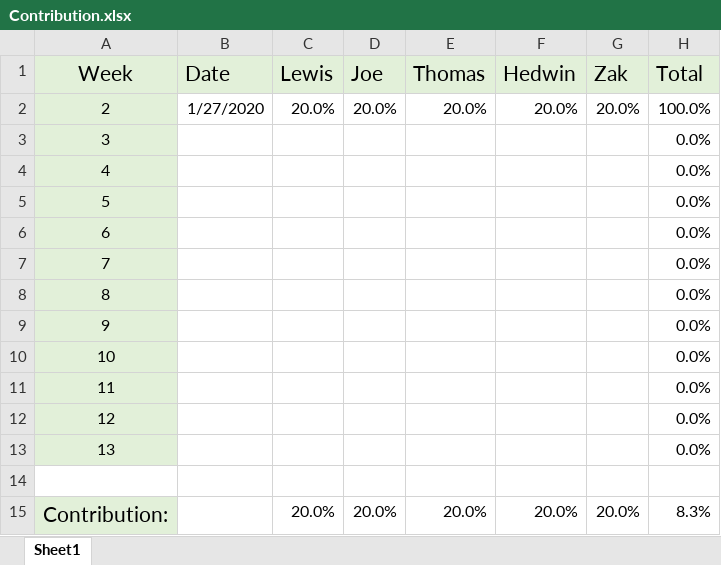
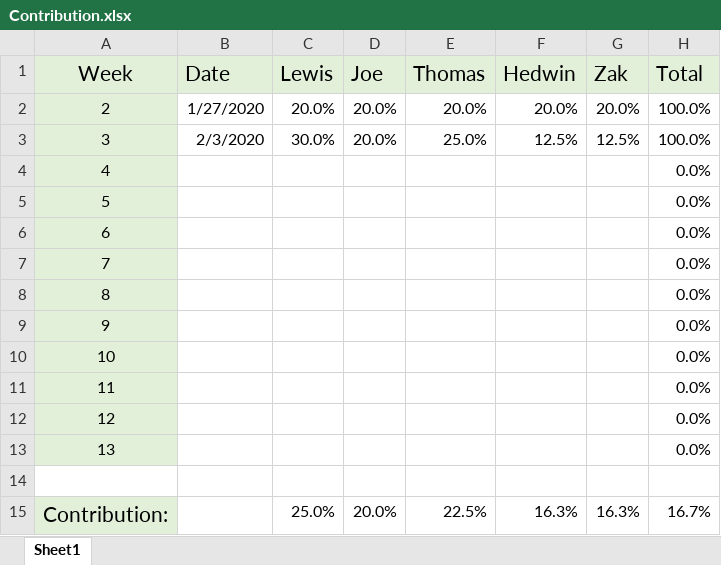
Before and after one commit to THEVlLLAlN/SOC09109_Nuvven_Group_Project, an Excel workbook: Contribution.xlsx, sheet Sheet1, drawn as a sheet; values as stored, in another font and other column widths than the file's, no borders; charts and pictures not drawn; the diff names each change by its address in the sheet, - before the commit and + after, or states it on an @@ line.

Commit message:
Contribution Spreadsheet
Week 3 contribution added.

```diff
--- a/Contribution.xlsx (sheet Sheet1)
+++ b/Contribution.xlsx (sheet Sheet1)
-B3 (Date): (empty)
+B3 (Date): 2/3/2020
-C3 (Lewis): (empty)
+C3 (Lewis): 30.0%
-D3 (Joe): (empty)
+D3 (Joe): 20.0%
-E3 (Thomas): (empty)
+E3 (Thomas): 25.0%
-F3 (Hedwin): (empty)
+F3 (Hedwin): 12.5%
-G3 (Zak): (empty)
+G3 (Zak): 12.5%
-H3 (Total): 0.0%
+H3 (Total): 100.0%
-C15 (Lewis): 20.0%
+C15 (Lewis): 25.0%
-E15 (Thomas): 20.0%
+E15 (Thomas): 22.5%
-F15 (Hedwin): 20.0%
+F15 (Hedwin): 16.3%
-G15 (Zak): 20.0%
+G15 (Zak): 16.3%
-H15 (Total): 8.3%
+H15 (Total): 16.7%
```
